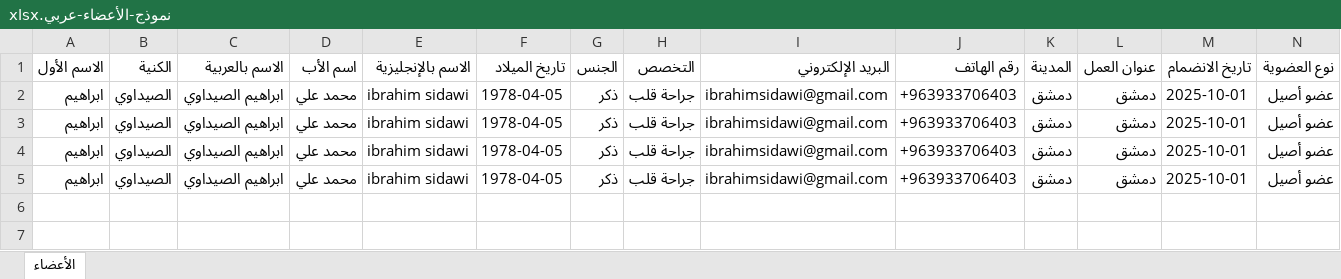
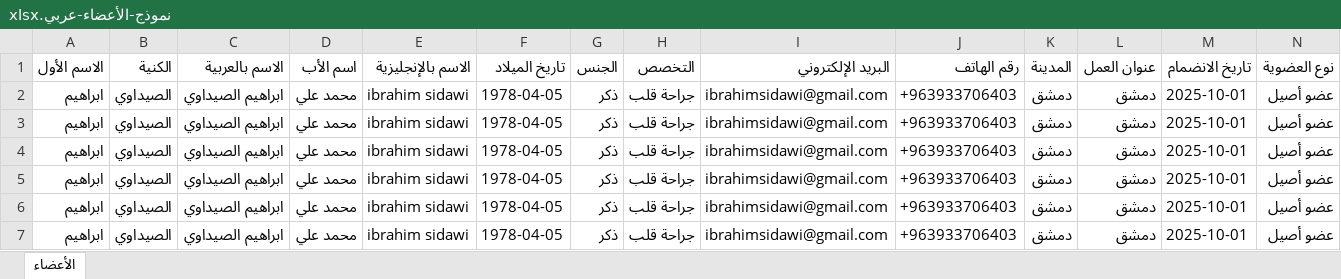
Before and after one commit to ibrahims78/SCVA-Member-Registry_V2, an Excel workbook: docs/form_by_n8n/نموذج-الأعضاء-عربي.xlsx, sheet الأعضاء, drawn as a sheet; only a part is shown; values as stored, in another font and other column widths than the file's, no borders; rows hold the shown columns only; the diff names each change by its address in the sheet, - before the commit and + after, or states it on an @@ line.

```diff
--- a/docs/form_by_n8n/نموذج-الأعضاء-عربي.xlsx (sheet الأعضاء)
+++ b/docs/form_by_n8n/نموذج-الأعضاء-عربي.xlsx (sheet الأعضاء)
+row 6: ابراهيم | الصيداوي | ابراهيم الصيداوي | محمد علي | ibrahim sidawi | 1978-04-05 | ذكر | جراحة قلب | ibrahimsidawi@gmail.com | +963933706403 | دمشق | دمشق | 2025-10-01 | عضو أصيل
+row 7: ابراهيم | الصيداوي | ابراهيم الصيداوي | محمد علي | ibrahim sidawi | 1978-04-05 | ذكر | جراحة قلب | ibrahimsidawi@gmail.com | +963933706403 | دمشق | دمشق | 2025-10-01 | عضو أصيل
```
